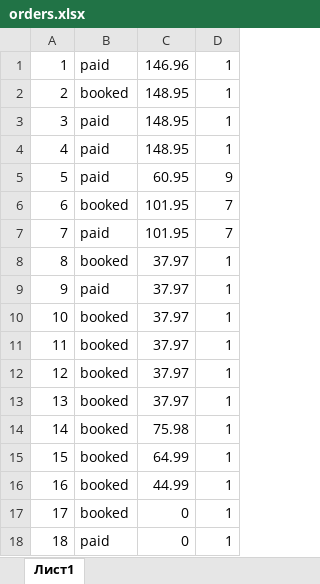
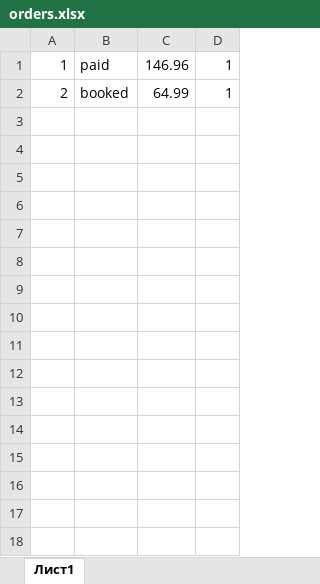
Before and after one commit to aligenzzz/clothing-store, an Excel workbook: src/main/resources/database/orders.xlsx, sheet Лист1, drawn as a sheet; values as stored, in another font and other column widths than the file's, no borders; the diff names each change by its address in the sheet, - before the commit and + after, or states it on an @@ line.

Commit message:
reform orders file + add opportunity to expand orders to see their items

```diff
--- a/src/main/resources/database/orders.xlsx (sheet Лист1)
+++ b/src/main/resources/database/orders.xlsx (sheet Лист1)
-C2: 148.95
+C2: 64.99
-row 3: 3 | paid | 148.95 | 1
-row 4: 4 | paid | 148.95 | 1
-row 5: 5 | paid | 60.95 | 9
-row 6: 6 | booked | 101.95 | 7
-row 7: 7 | paid | 101.95 | 7
-row 8: 8 | booked | 37.97 | 1
-row 9: 9 | paid | 37.97 | 1
-row 10: 10 | booked | 37.97 | 1
-row 11: 11 | booked | 37.97 | 1
-row 12: 12 | booked | 37.97 | 1
-row 13: 13 | booked | 37.97 | 1
-row 14: 14 | booked | 75.98 | 1
-row 15: 15 | booked | 64.99 | 1
-row 16: 16 | booked | 44.99 | 1
-row 17: 17 | booked | 0 | 1
-row 18: 18 | paid | 0 | 1
```
Also changed, not shown: src/main/resources/database/order_items.xlsx, src/main/resources/database/shopping_items.xlsx, 13 other files.
